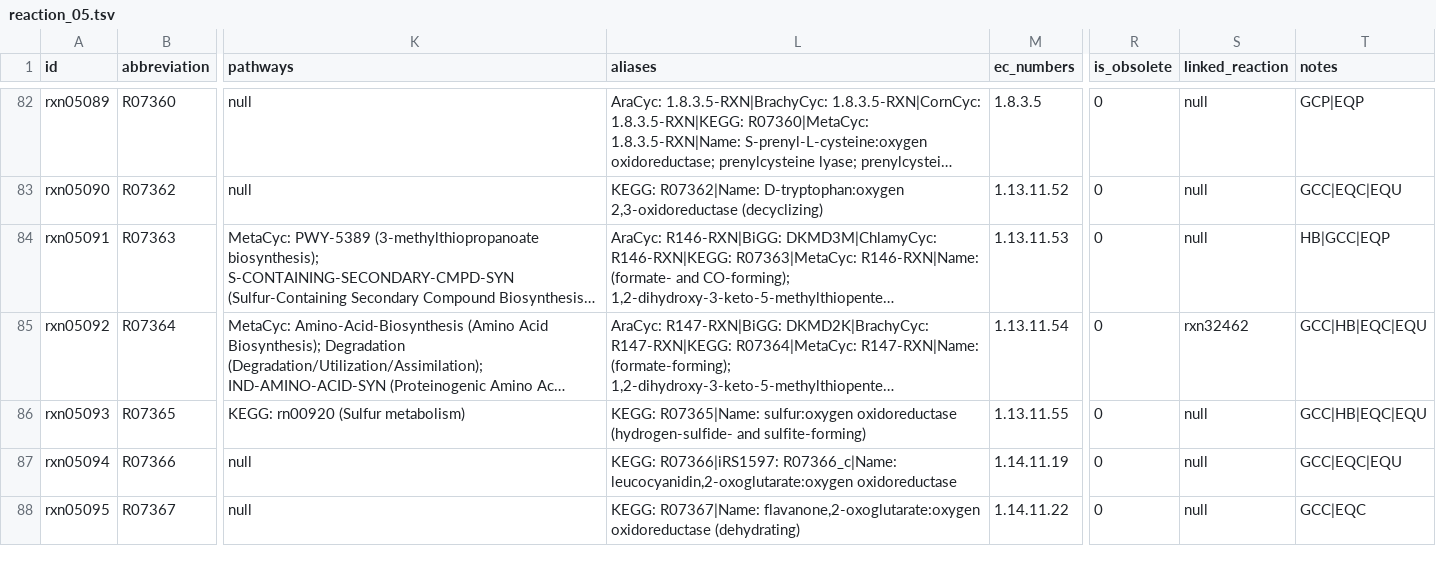
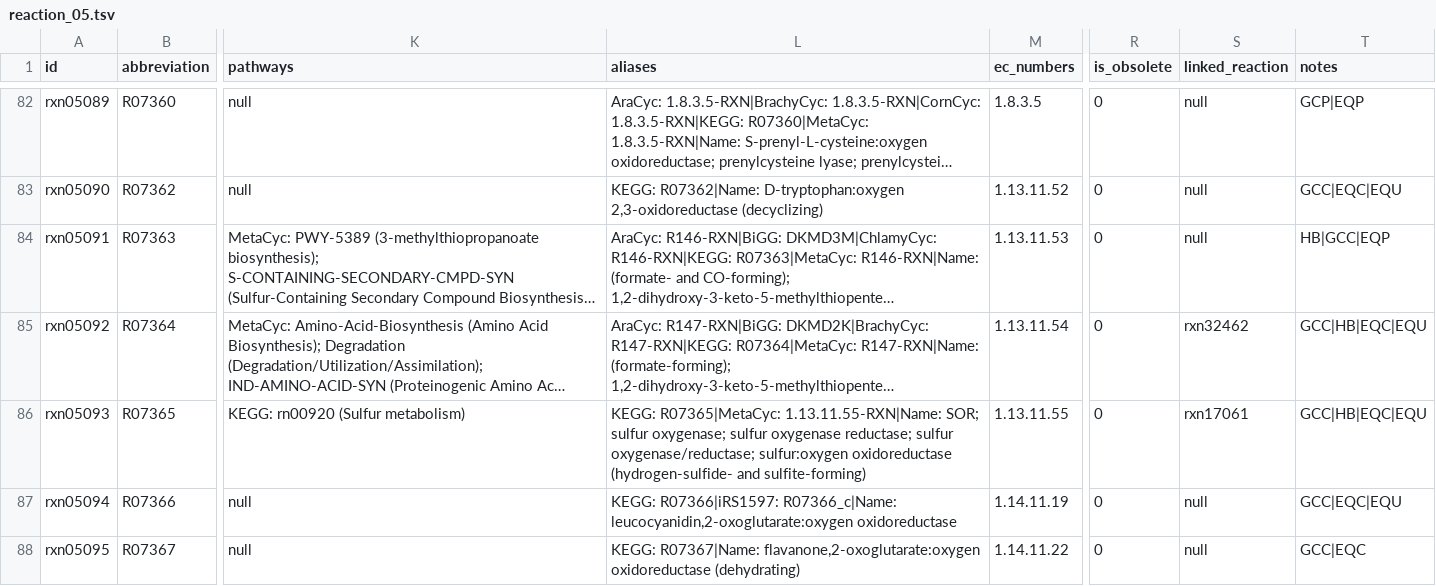
Before and after one commit to ModelSEED/ModelSEEDDatabase, a TSV file: Biochemistry/reaction_05.tsv, drawn as a sheet; only a part is shown, gaps mark what is left out; long unchanged cells end in …; the diff names each change by its address in the sheet, - before the commit and + after, or states it on an @@ line.

```diff
--- a/Biochemistry/reaction_05.tsv
+++ b/Biochemistry/reaction_05.tsv
-L86 (aliases): KEGG: R07365|Name: sulfur:oxygen oxidoreductase…
+L86 (aliases): KEGG: R07365|MetaCyc: 1.13.11.55-RXN|Name: SOR; sulfur oxygenase; sulfur oxygenase reductase; sulfur oxygenase/reductase; sulfur:oxygen oxidoreductase…
-S86 (linked_reaction): null
+S86 (linked_reaction): rxn17061
```
Also changed, not shown: Biochemistry/compound_27.tsv, Biochemistry/reaction_15.tsv, 44 other files.
